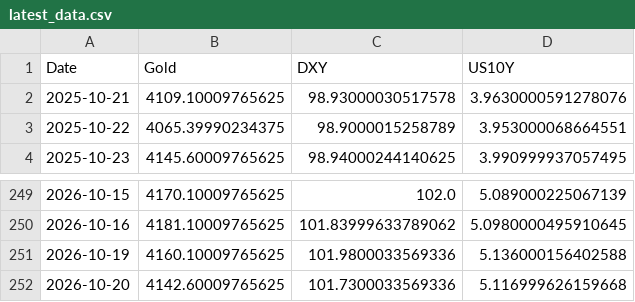
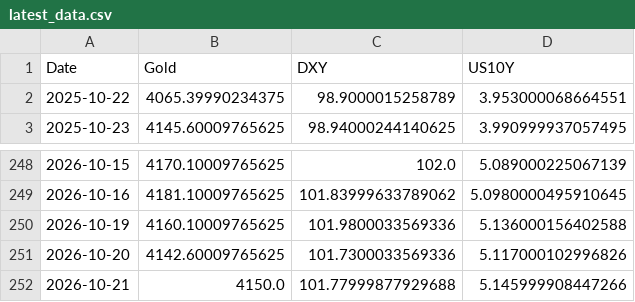
Before and after one commit to Marketing-fb/gold-ai-server, a CSV file: latest_data.csv, drawn as a sheet; only a part is shown, gaps mark what is left out.

```diff
--- a/latest_data.csv
+++ b/latest_data.csv
@@ -1,3 +1,2 @@
 Date,Gold,DXY,US10Y
-2025-10-21,4109.10009765625,98.93000030517578,3.9630000591278076
 2025-10-22,4065.39990234375,98.9000015258789,3.953000068664551
@@ -251,2 +250,3 @@ Date,Gold,DXY,US10Y
 2026-10-19,4160.10009765625,101.9800033569336,5.136000156402588
-2026-10-20,4142.60009765625,101.7300033569336,5.116999626159668
+2026-10-20,4142.60009765625,101.7300033569336,5.117000102996826
+2026-10-21,4150.0,101.77999877929688,5.145999908447266
```
